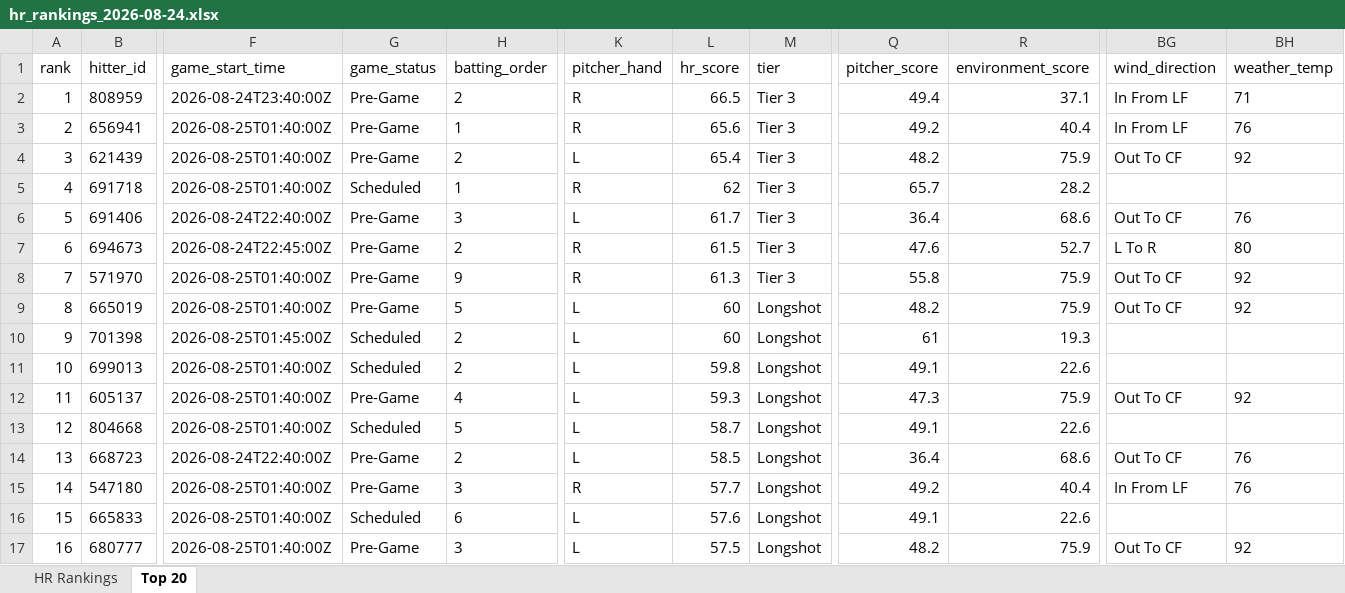
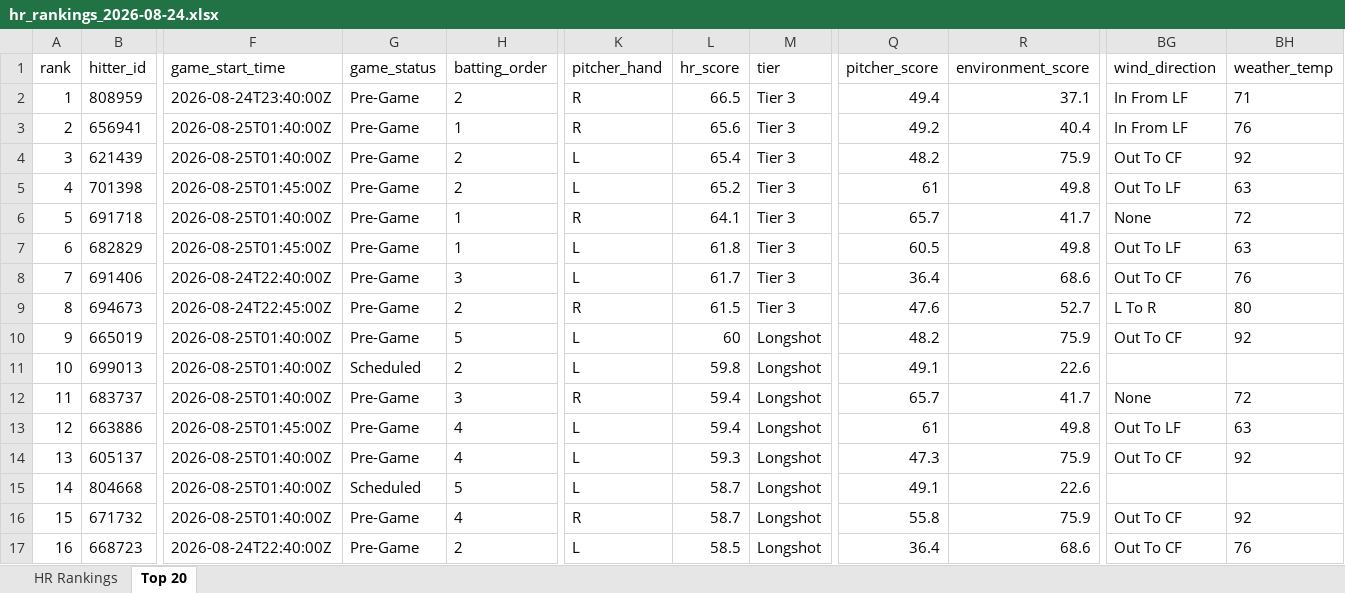
Before and after one commit to etbell28/hitter-tool, an Excel workbook: outputs/daily/hr_rankings_2026-08-24.xlsx, sheet Top 20, drawn as a sheet; only a part is shown, gaps mark what is left out; values as stored, in another font and other column widths than the file's, no borders; removed rows and columns are numbered as before the commit, all else as after; rows hold the shown columns only; the diff covers the shown part only; the diff names each change by its address in the sheet, - before the commit and + after, or states it on an @@ line.

```diff
--- a/outputs/daily/hr_rankings_2026-08-24.xlsx (sheet Top 20)
+++ b/outputs/daily/hr_rankings_2026-08-24.xlsx (sheet Top 20)
+row 5: 4 | 701398 | 2026-08-25T01:45:00Z | Pre-Game | 2 | L | 65.2 | Tier 3 | 61 | 49.8 | Out To LF | 63
-A6 (rank): 4
+A6 (rank): 5
-G6 (game_status): Scheduled
+G6 (game_status): Pre-Game
-L6 (hr_score): 62
+L6 (hr_score): 64.1
-R6 (environment_score): 28.2
+R6 (environment_score): 41.7
-BG6 (wind_direction): (empty)
+BG6 (wind_direction): None
-BH6 (weather_temp): (empty)
+BH6 (weather_temp): 72
+row 7: 6 | 682829 | 2026-08-25T01:45:00Z | Pre-Game | 1 | L | 61.8 | Tier 3 | 60.5 | 49.8 | Out To LF | 63
-A8 (rank): 5
+A8 (rank): 7
-A9 (rank): 6
+A9 (rank): 8
-row 8: 7 | 571970 | 2026-08-25T01:40:00Z | Pre-Game | 9 | R | 61.3 | Tier 3 | 55.8 | 75.9 | Out To CF | 92
-A10 (rank): 8
+A10 (rank): 9
-row 10: 9 | 701398 | 2026-08-25T01:45:00Z | Scheduled | 2 | L | 60 | Longshot | 61 | 19.3
+row 12: 11 | 683737 | 2026-08-25T01:40:00Z | Pre-Game | 3 | R | 59.4 | Longshot | 65.7 | 41.7 | None | 72
+row 13: 12 | 663886 | 2026-08-25T01:45:00Z | Pre-Game | 4 | L | 59.4 | Longshot | 61 | 49.8 | Out To LF | 63
-A14 (rank): 11
+A14 (rank): 13
-A15 (rank): 12
+A15 (rank): 14
+row 16: 15 | 671732 | 2026-08-25T01:40:00Z | Pre-Game | 4 | R | 58.7 | Longshot | 55.8 | 75.9 | Out To CF | 92
-A17 (rank): 13
+A17 (rank): 16
-row 15: 14 | 547180 | 2026-08-25T01:40:00Z | Pre-Game | 3 | R | 57.7 | Longshot | 49.2 | 40.4 | In From LF | 76
-row 16: 15 | 665833 | 2026-08-25T01:40:00Z | Scheduled | 6 | L | 57.6 | Longshot | 49.1 | 22.6
-row 17: 16 | 680777 | 2026-08-25T01:40:00Z | Pre-Game | 3 | L | 57.5 | Longshot | 48.2 | 75.9 | Out To CF | 92
```
Also changed, not shown: 175 edited cells elsewhere in this sheet, sheet HR Rankings, outputs/daily/hr_rankings_2026-08-24_remaining.xlsx, outputs/hr_rankings.xlsx, 9 other files.
